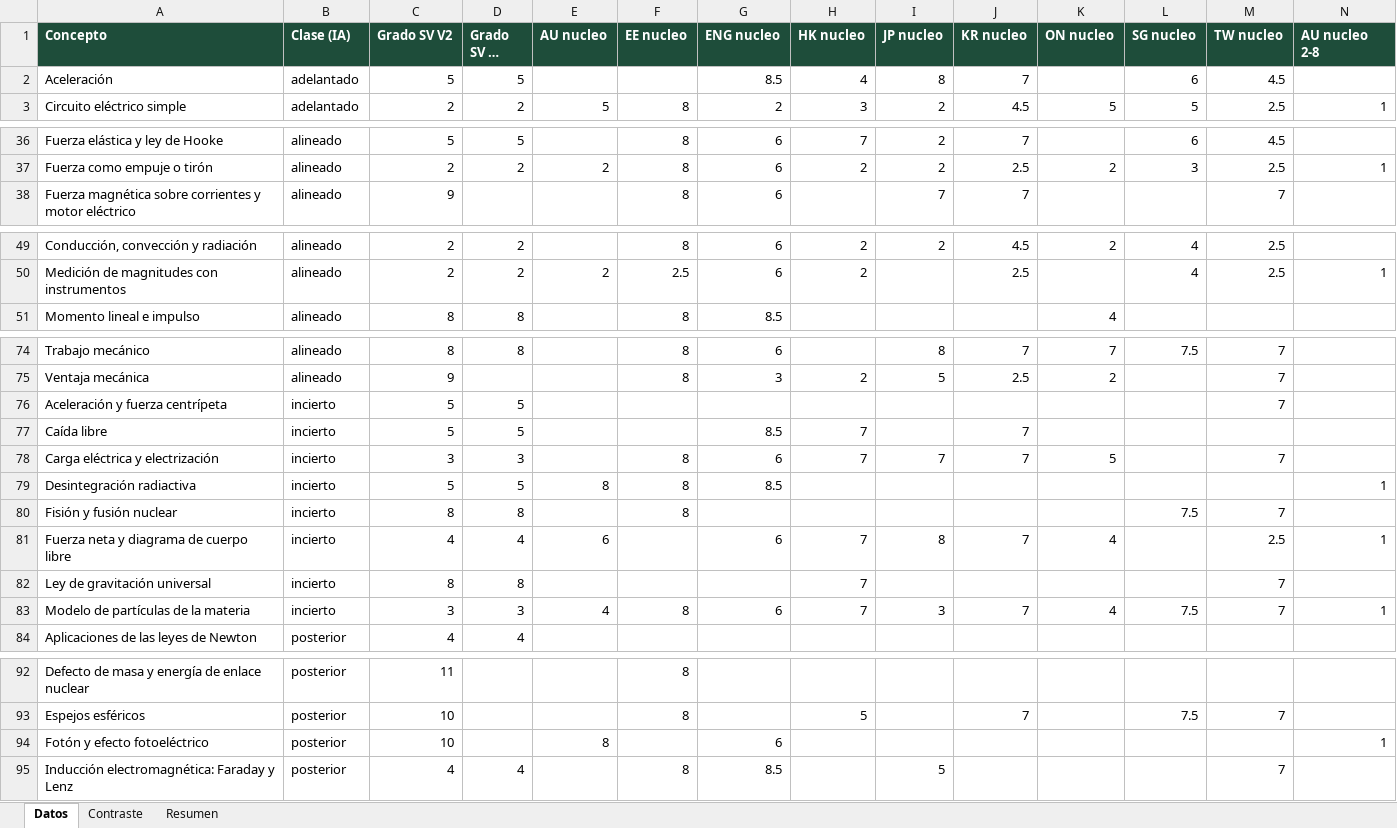
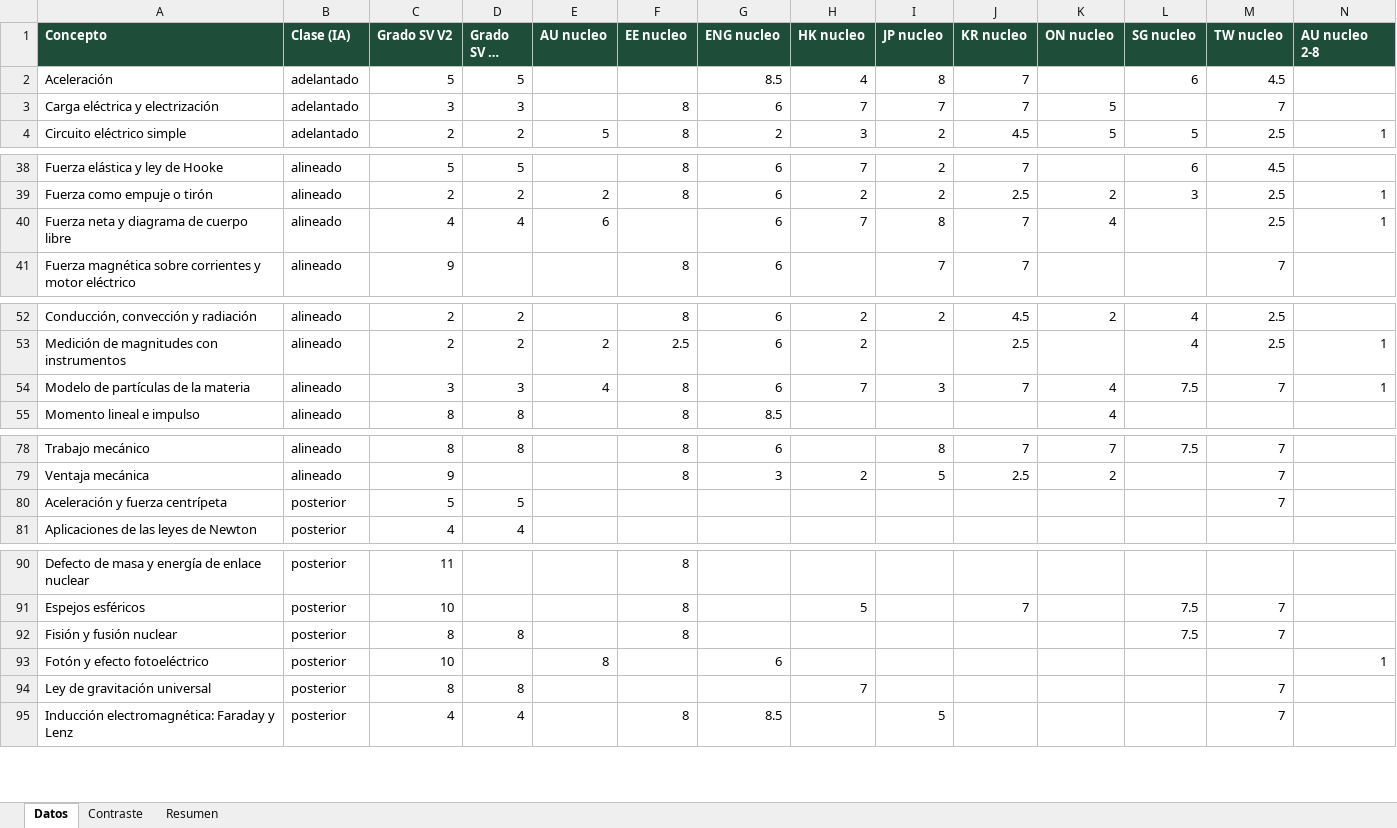
Before and after one commit to carlosjimenez-arch/goes-science-kg, an Excel workbook: internacional/2_8/Contraste_fisica.xlsx, sheet Datos, drawn as a sheet; only a part is shown, gaps mark what is left out; long unchanged cells end in …; values as stored, in another font and other column widths than the file's, no borders; removed rows and columns are numbered as before the commit, all else as after; rows hold the shown columns only; the diff covers the shown part only; the diff names each change by its address in the sheet, - before the commit and + after, or states it on an @@ line.

```diff
--- a/internacional/2_8/Contraste_fisica.xlsx (sheet Datos)
+++ b/internacional/2_8/Contraste_fisica.xlsx (sheet Datos)
+row 3: Carga eléctrica y electrización | adelantado | 3 | 3 |  | 8 | 6 | 7 | 7 | 7 | 5 |  | 7
+row 40: Fuerza neta y diagrama de cuerpo libre | alineado | 4 | 4 | 6 |  | 6 | 7 | 8 | 7 | 4 |  | 2.5 | 1
+row 54: Modelo de partículas de la materia | alineado | 3 | 3 | 4 | 8 | 6 | 7 | 3 | 7 | 4 | 7.5 | 7 | 1
-B80 (Clase (IA)): incierto
+B80 (Clase (IA)): posterior
-row 77: Caída libre | incierto | 5 | 5 |  |  | 8.5 | 7 |  | 7
-row 78: Carga eléctrica y electrización | incierto | 3 | 3 |  | 8 | 6 | 7 | 7 | 7 | 5 |  | 7
-row 79: Desintegración radiactiva | incierto | 5 | 5 | 8 | 8 | 8.5 |  |  |  |  |  |  | 1
-row 80: Fisión y fusión nuclear | incierto | 8 | 8 |  | 8 |  |  |  |  |  | 7.5 | 7
-row 81: Fuerza neta y diagrama de cuerpo libre | incierto | 4 | 4 | 6 |  | 6 | 7 | 8 | 7 | 4 |  | 2.5 | 1
-row 82: Ley de gravitación universal | incierto | 8 | 8 |  |  |  | 7 |  |  |  |  | 7
-row 83: Modelo de partículas de la materia | incierto | 3 | 3 | 4 | 8 | 6 | 7 | 3 | 7 | 4 | 7.5 | 7 | 1
+row 92: Fisión y fusión nuclear | posterior | 8 | 8 |  | 8 |  |  |  |  |  | 7.5 | 7
+row 94: Ley de gravitación universal | posterior | 8 | 8 |  |  |  | 7 |  |  |  |  | 7
```
Also changed, not shown: 2 added rows elsewhere in this sheet, internacional/2_8/Contraste_quimica.xlsx, internacional/2_8/Contraste_tierra_espacio.xlsx, 41 other files.
